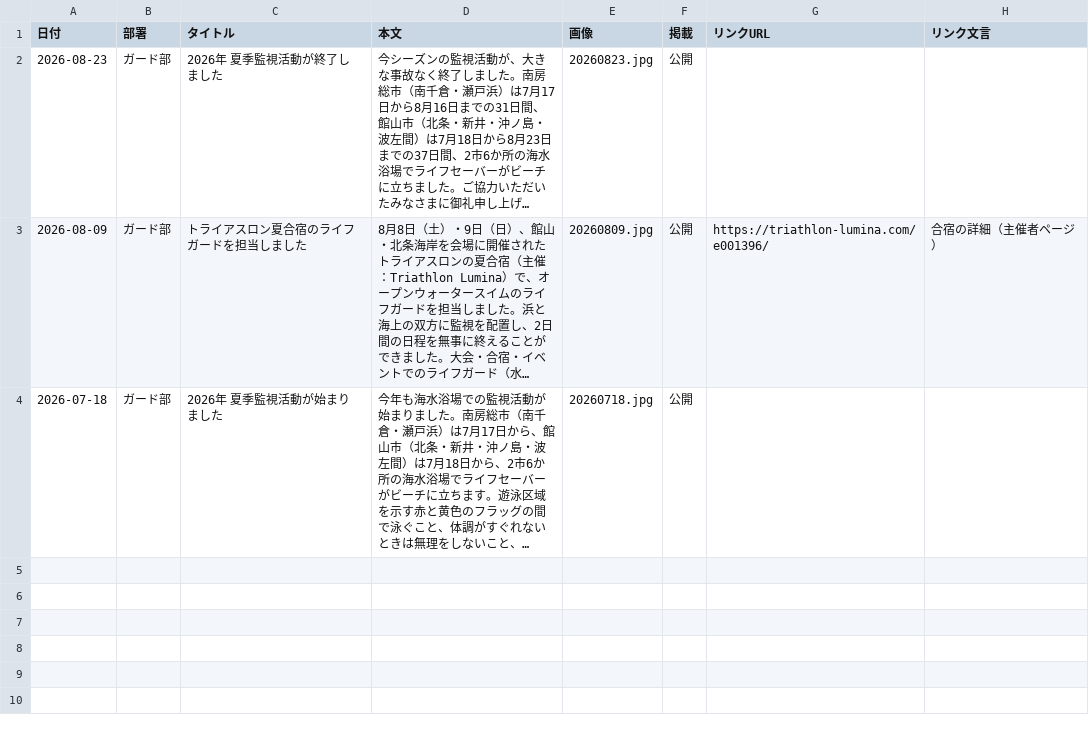
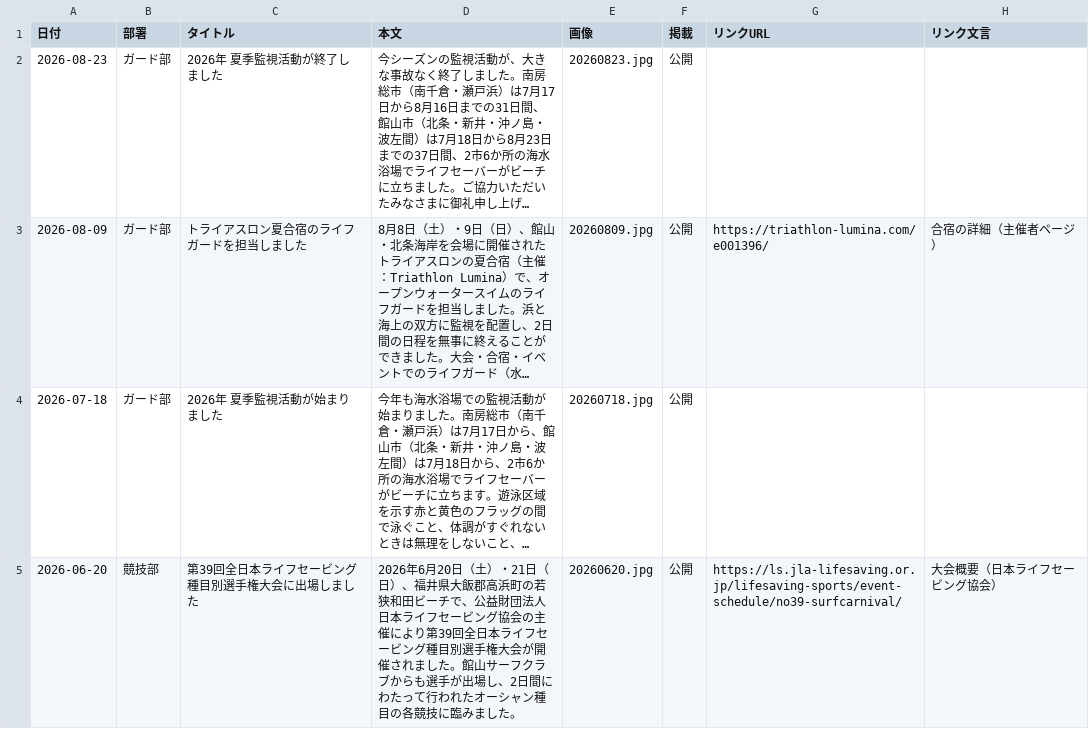
Before and after one commit to tateyamasurfclub/tateyama-surf-club, a CSV file: tools/data/news.csv, drawn as a sheet; long unchanged cells end in …; the diff names each change by its address in the sheet, - before the commit and + after, or states it on an @@ line.

```diff
--- a/tools/data/news.csv
+++ b/tools/data/news.csv
+row 5: 2026-06-20 | 競技部 | 第39回全日本ライフセービング種目別選手権大会に出場しました | 2026年6月20日（土）・21日（日）、福井県大飯郡高浜町の若狭和田ビーチで、公益財団法人日本ライフセービング協会の主催により第39回全日本ライフセービング種目別選手権大会が開催されました。館山サーフクラブからも選手が出場し、2日間にわたって行われたオーシャン種目の各競技に臨みました。 | 20260620.jpg | 公開 | https://ls.jla-lifesaving.or.jp/lifesaving-sports/event-schedule/no39-surfcarnival/ | 大会概要（日本ライフセービング協会）
```
Also changed, not shown: 10 other files.
